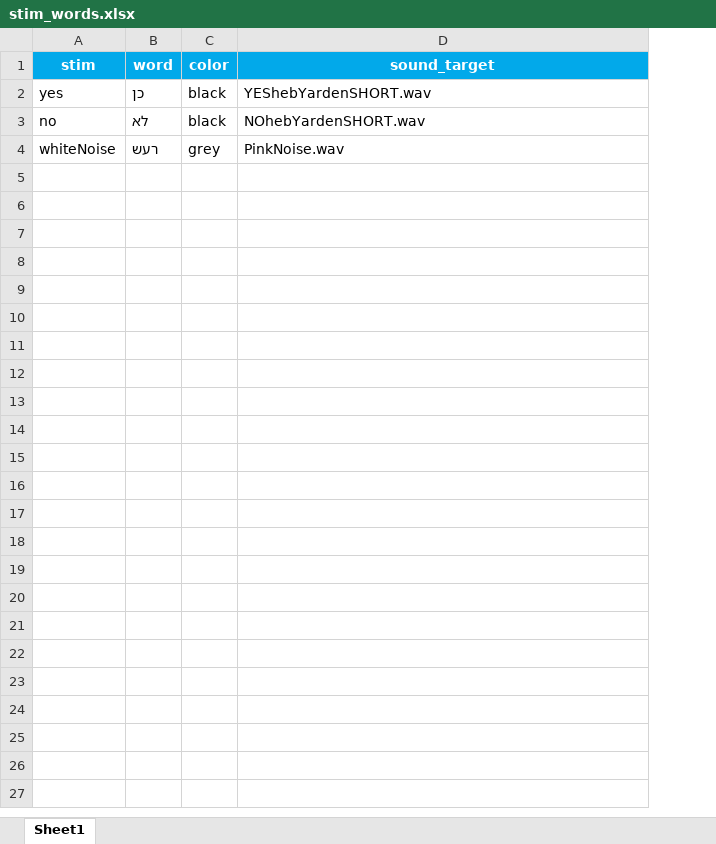
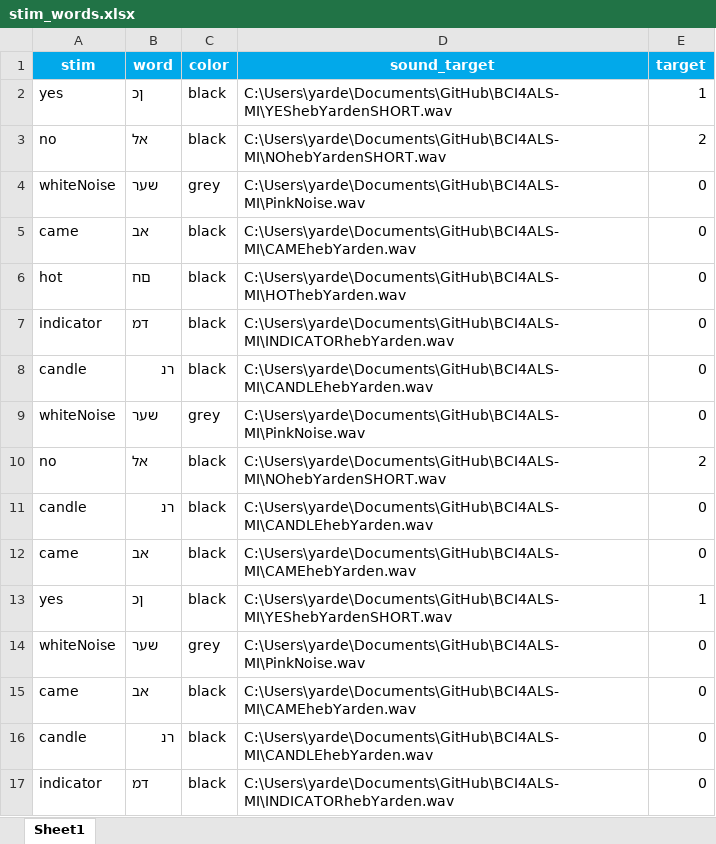
Before and after one commit to AviH0/bci4als-2022-python, an Excel workbook: new_bci_framework/paradigm/p300_paradigm/stim_words.xlsx, sheet Sheet1, drawn as a sheet; values as stored, in another font and other column widths than the file's, no borders; the diff names each change by its address in the sheet, - before the commit and + after, or states it on an @@ line.

```diff
--- a/new_bci_framework/paradigm/p300_paradigm/stim_words.xlsx (sheet Sheet1)
+++ b/new_bci_framework/paradigm/p300_paradigm/stim_words.xlsx (sheet Sheet1)
+column E (target), rows 2-4: 1 | 2 | 0
-B2 (word): כן
+B2 (word): ןכ
-D2 (sound_target): YEShebYardenSHORT.wav
+D2 (sound_target): C:\Users\yarde\Documents\GitHub\BCI4ALS-MI\YEShebYardenSHORT.wav
-B3 (word): לא
+B3 (word): אל
-D3 (sound_target): NOhebYardenSHORT.wav
+D3 (sound_target): C:\Users\yarde\Documents\GitHub\BCI4ALS-MI\NOhebYardenSHORT.wav
-B4 (word): רעש
+B4 (word): שער
-D4 (sound_target): PinkNoise.wav
+D4 (sound_target): C:\Users\yarde\Documents\GitHub\BCI4ALS-MI\PinkNoise.wav
+row 5: came | אב | black | C:\Users\yarde\Documents\GitHub\BCI4ALS-MI\CAMEhebYarden.wav | 0
+row 6: hot | םח | black | C:\Users\yarde\Documents\GitHub\BCI4ALS-MI\HOThebYarden.wav | 0
+row 7: indicator | דמ | black | C:\Users\yarde\Documents\GitHub\BCI4ALS-MI\INDICATORhebYarden.wav | 0
+row 8: candle | רנ | black | C:\Users\yarde\Documents\GitHub\BCI4ALS-MI\CANDLEhebYarden.wav | 0
+row 9: whiteNoise | שער | grey | C:\Users\yarde\Documents\GitHub\BCI4ALS-MI\PinkNoise.wav | 0
+row 10: no | אל | black | C:\Users\yarde\Documents\GitHub\BCI4ALS-MI\NOhebYardenSHORT.wav | 2
+row 11: candle | רנ | black | C:\Users\yarde\Documents\GitHub\BCI4ALS-MI\CANDLEhebYarden.wav | 0
+row 12: came | אב | black | C:\Users\yarde\Documents\GitHub\BCI4ALS-MI\CAMEhebYarden.wav | 0
+row 13: yes | ןכ | black | C:\Users\yarde\Documents\GitHub\BCI4ALS-MI\YEShebYardenSHORT.wav | 1
+row 14: whiteNoise | שער | grey | C:\Users\yarde\Documents\GitHub\BCI4ALS-MI\PinkNoise.wav | 0
+row 15: came | אב | black | C:\Users\yarde\Documents\GitHub\BCI4ALS-MI\CAMEhebYarden.wav | 0
+row 16: candle | רנ | black | C:\Users\yarde\Documents\GitHub\BCI4ALS-MI\CANDLEhebYarden.wav | 0
+row 17: indicator | דמ | black | C:\Users\yarde\Documents\GitHub\BCI4ALS-MI\INDICATORhebYarden.wav | 0
```
Also changed, not shown: 8 other files.
